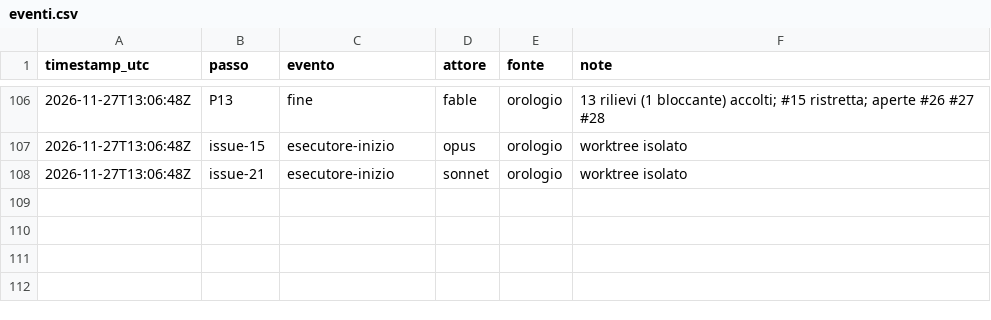
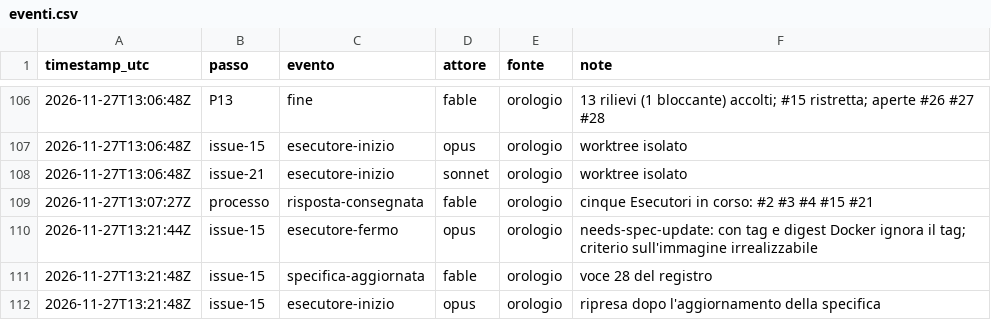
Before and after one commit to ltoscano/men-b-carddemo-java, a CSV file: paper/data/eventi.csv, drawn as a sheet; only a part is shown, gaps mark what is left out.

```diff
--- a/paper/data/eventi.csv
+++ b/paper/data/eventi.csv
@@ -108 +108,5 @@ timestamp_utc,passo,evento,attore,fonte,note
 2026-11-27T13:06:48Z,issue-21,esecutore-inizio,sonnet,orologio,worktree isolato
+2026-11-27T13:07:27Z,processo,risposta-consegnata,fable,orologio,cinque Esecutori in corso: #2 #3 #4 #15 #21
+2026-11-27T13:21:44Z,issue-15,esecutore-fermo,opus,orologio,needs-spec-update: con tag e digest Docker ignora il tag; criterio sull'immagine irrealizzabile
+2026-11-27T13:21:48Z,issue-15,specifica-aggiornata,fable,orologio,voce 28 del registro
+2026-11-27T13:21:48Z,issue-15,esecutore-inizio,opus,orologio,ripresa dopo l'aggiornamento della specifica
```
Also changed, not shown: 1 other file.
